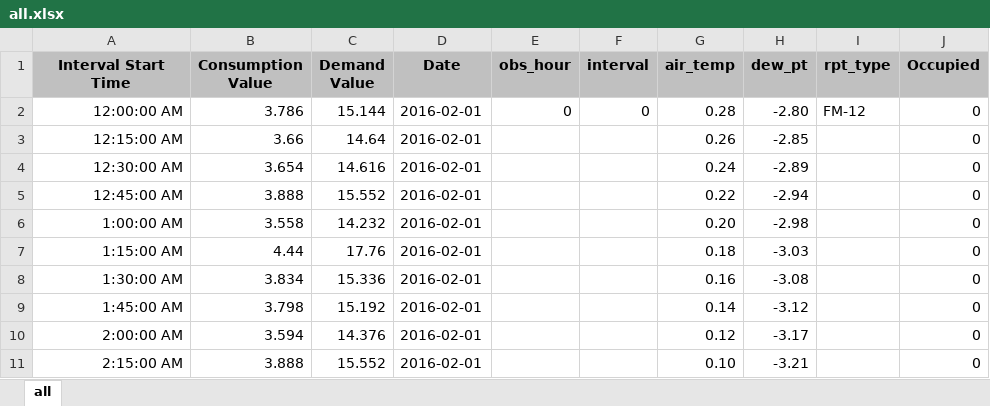
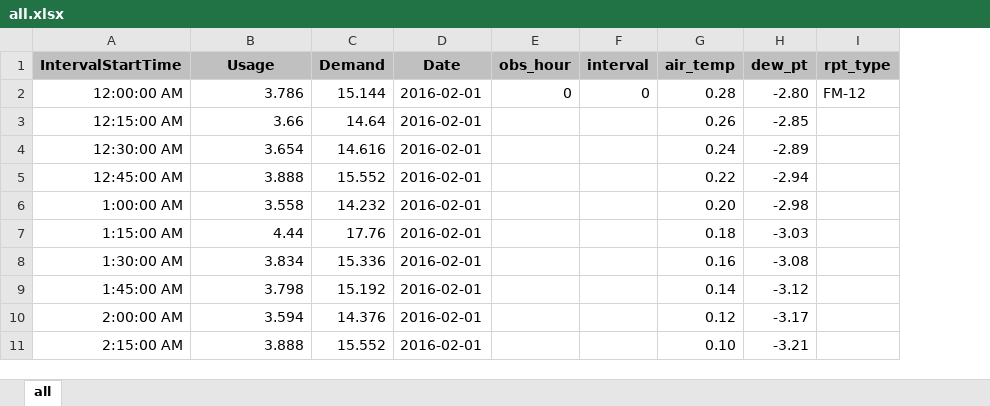
Before and after one commit to wer61537/Wesleyan-DataMangementVisualization, an Excel workbook: all.xlsx, sheet all, drawn as a sheet; only a part is shown; values as stored, in another font and other column widths than the file's, no borders; the diff names each change by its address in the sheet, - before the commit and + after, or states it on an @@ line.

```diff
--- a/all.xlsx (sheet all)
+++ b/all.xlsx (sheet all)
-column J (Occupied), rows 2-11: all 0
-A1: Interval Start Time
+A1: IntervalStartTime
-B1: Consumption Value
+B1: Usage
-C1: Demand Value
+C1: Demand
```
Also changed, not shown: 2 other files.
